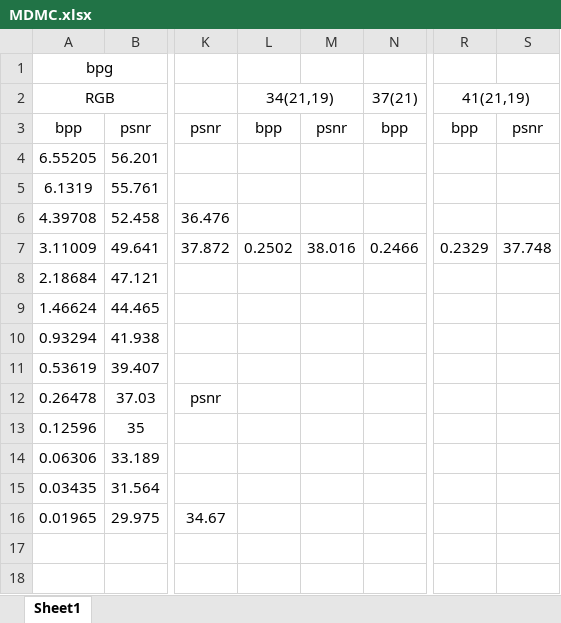
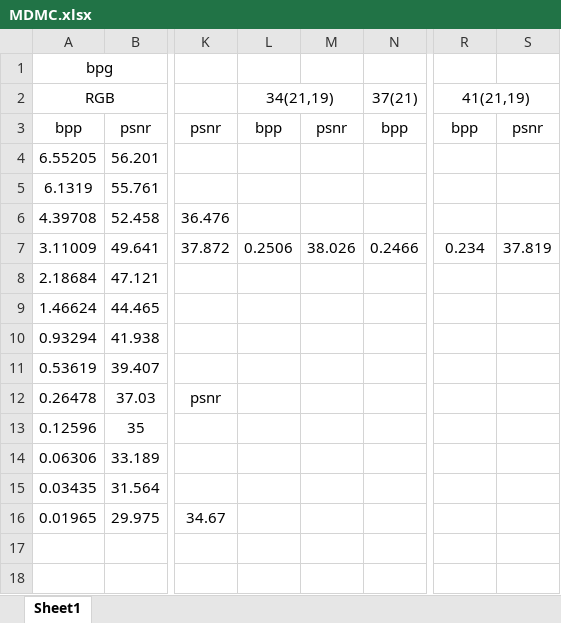
Before and after one commit to InkosiZhong/Multi-Modality-Compression, an Excel workbook: data/MDMC.xlsx, sheet Sheet1, drawn as a sheet; only a part is shown, gaps mark what is left out; values as stored, in another font and other column widths than the file's, no borders; charts and pictures not drawn; the diff names each change by its address in the sheet, - before the commit and + after, or states it on an @@ line.

```diff
--- a/data/MDMC.xlsx (sheet Sheet1)
+++ b/data/MDMC.xlsx (sheet Sheet1)
-L7 (34(21,19)): 0.2502
+L7 (34(21,19)): 0.2506
-M7: 38.016
+M7: 38.026
-R7 (41(21,19)): 0.2329
+R7 (41(21,19)): 0.234
-S7: 37.748
+S7: 37.819
```
Also changed, not shown: charts or pictures, 6 other files.
